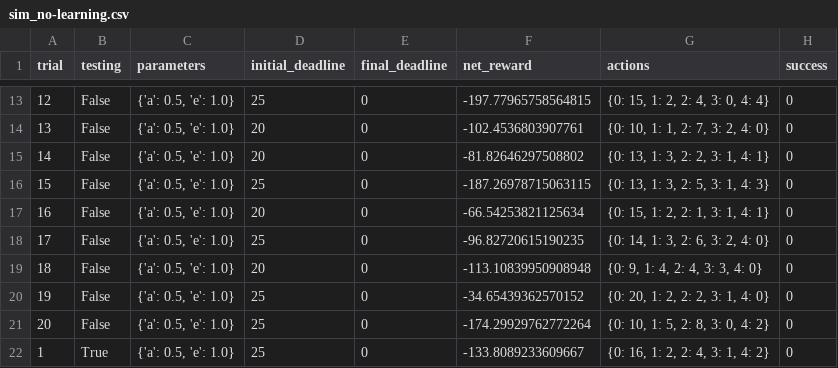
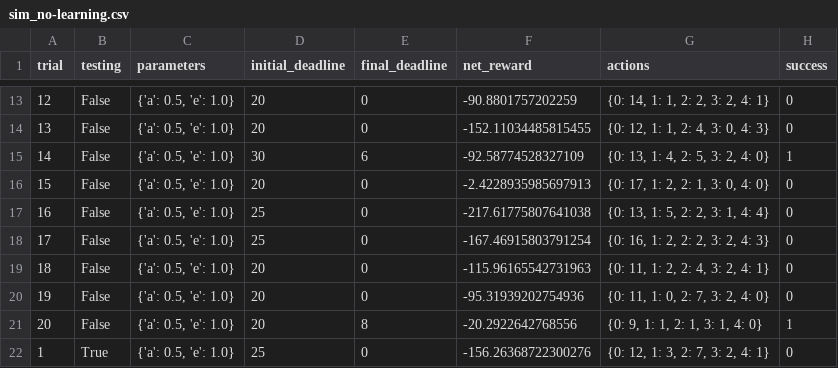
Before and after one commit to Mannequintessential/machine-learning-udacity-course, a CSV file: projects/smartcab/logs/sim_no-learning.csv, drawn as a sheet; only a part is shown, gaps mark what is left out; the diff covers the shown part only.

```diff
--- a/projects/smartcab/logs/sim_no-learning.csv
+++ b/projects/smartcab/logs/sim_no-learning.csv
@@ -13,10 +13,10 @@ trial,testing,parameters,initial_deadline,final_deadline,net_reward,actions,succ
-12,False,"{'a': 0.5, 'e': 1.0}",25,0,-197.77965758564815,"{0: 15, 1: 2, 2: 4, 3: 0, 4: 4}",0
-13,False,"{'a': 0.5, 'e': 1.0}",20,0,-102.4536803907761,"{0: 10, 1: 1, 2: 7, 3: 2, 4: 0}",0
-14,False,"{'a': 0.5, 'e': 1.0}",20,0,-81.82646297508802,"{0: 13, 1: 3, 2: 2, 3: 1, 4: 1}",0
-15,False,"{'a': 0.5, 'e': 1.0}",25,0,-187.26978715063115,"{0: 13, 1: 3, 2: 5, 3: 1, 4: 3}",0
-16,False,"{'a': 0.5, 'e': 1.0}",20,0,-66.54253821125634,"{0: 15, 1: 2, 2: 1, 3: 1, 4: 1}",0
-17,False,"{'a': 0.5, 'e': 1.0}",25,0,-96.82720615190235,"{0: 14, 1: 3, 2: 6, 3: 2, 4: 0}",0
-18,False,"{'a': 0.5, 'e': 1.0}",20,0,-113.10839950908948,"{0: 9, 1: 4, 2: 4, 3: 3, 4: 0}",0
-19,False,"{'a': 0.5, 'e': 1.0}",25,0,-34.65439362570152,"{0: 20, 1: 2, 2: 2, 3: 1, 4: 0}",0
-20,False,"{'a': 0.5, 'e': 1.0}",25,0,-174.29929762772264,"{0: 10, 1: 5, 2: 8, 3: 0, 4: 2}",0
-1,True,"{'a': 0.5, 'e': 1.0}",25,0,-133.8089233609667,"{0: 16, 1: 2, 2: 4, 3: 1, 4: 2}",0
+12,False,"{'a': 0.5, 'e': 1.0}",20,0,-90.8801757202259,"{0: 14, 1: 1, 2: 2, 3: 2, 4: 1}",0
+13,False,"{'a': 0.5, 'e': 1.0}",20,0,-152.11034485815455,"{0: 12, 1: 1, 2: 4, 3: 0, 4: 3}",0
+14,False,"{'a': 0.5, 'e': 1.0}",30,6,-92.58774528327109,"{0: 13, 1: 4, 2: 5, 3: 2, 4: 0}",1
+15,False,"{'a': 0.5, 'e': 1.0}",20,0,-2.4228935985697913,"{0: 17, 1: 2, 2: 1, 3: 0, 4: 0}",0
+16,False,"{'a': 0.5, 'e': 1.0}",25,0,-217.61775807641038,"{0: 13, 1: 5, 2: 2, 3: 1, 4: 4}",0
+17,False,"{'a': 0.5, 'e': 1.0}",25,0,-167.46915803791254,"{0: 16, 1: 2, 2: 2, 3: 2, 4: 3}",0
+18,False,"{'a': 0.5, 'e': 1.0}",20,0,-115.96165542731963,"{0: 11, 1: 2, 2: 4, 3: 2, 4: 1}",0
+19,False,"{'a': 0.5, 'e': 1.0}",20,0,-95.31939202754936,"{0: 11, 1: 0, 2: 7, 3: 2, 4: 0}",0
+20,False,"{'a': 0.5, 'e': 1.0}",20,8,-20.2922642768556,"{0: 9, 1: 1, 2: 1, 3: 1, 4: 0}",1
+1,True,"{'a': 0.5, 'e': 1.0}",25,0,-156.26368722300276,"{0: 12, 1: 3, 2: 7, 3: 2, 4: 1}",0
```
Also changed, not shown: 58 edited cells elsewhere in this file, 2 other files.
